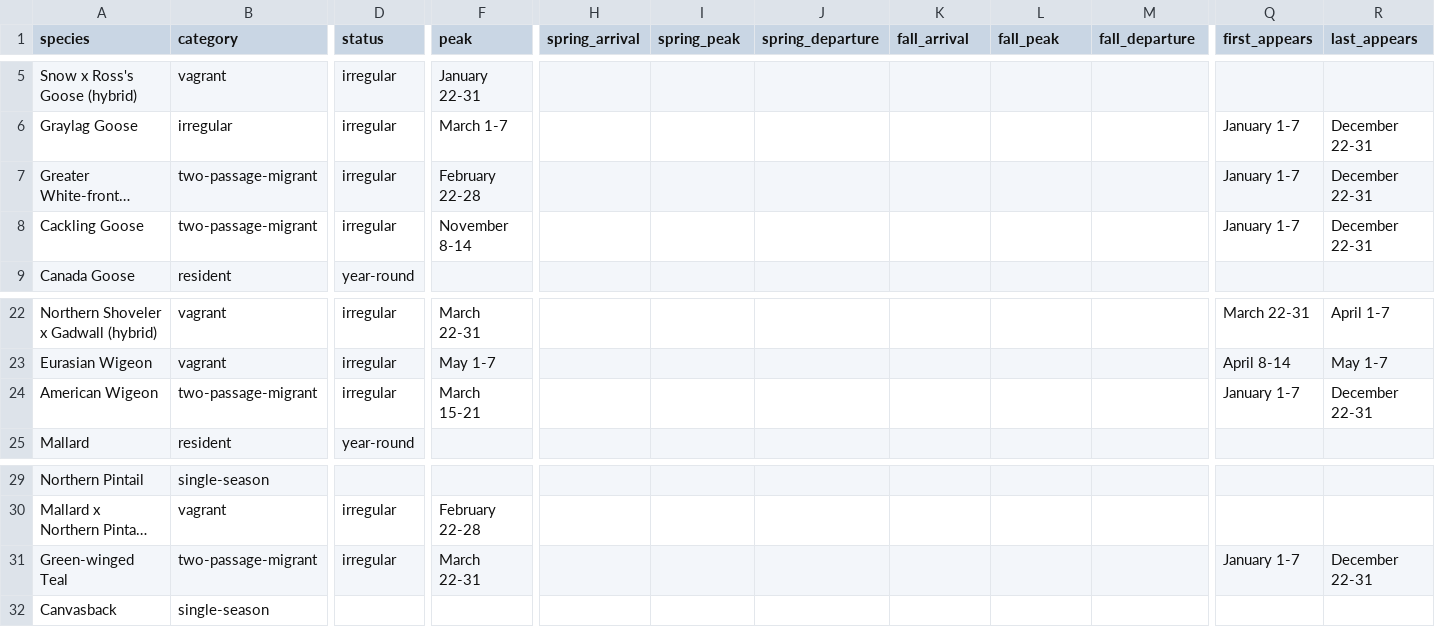
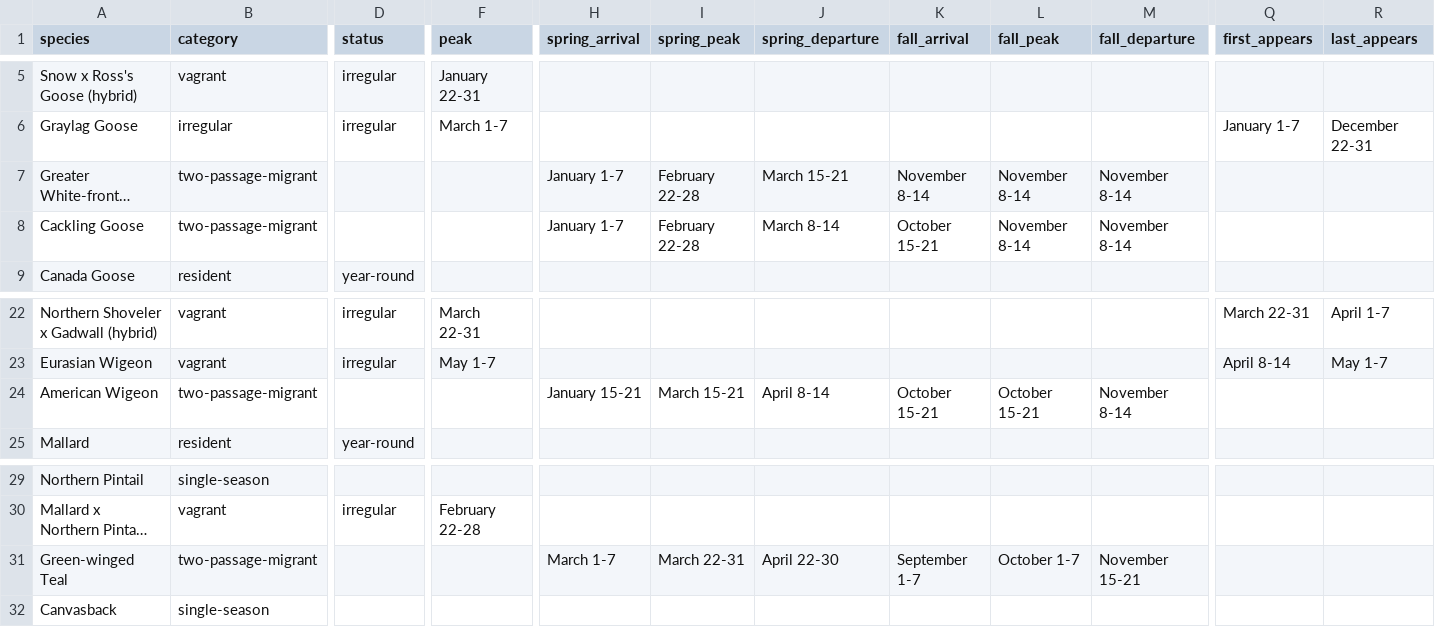
Before and after one commit to aingebritson/birdfinder, a CSV file: regions/washtenaw/intermediate/washtenaw_migration_timing.csv, drawn as a sheet; only a part is shown, gaps mark what is left out; long unchanged cells end in …; the diff covers the shown part only; the diff names each change by its address in the sheet, - before the commit and + after, or states it on an @@ line.

```diff
--- a/regions/washtenaw/intermediate/washtenaw_migration_timing.csv
+++ b/regions/washtenaw/intermediate/washtenaw_migration_timing.csv
-D7:D8 (status): irregular
+D7:D8 (status): (empty)
-F7 (peak): February 22-28
+F7 (peak): (empty)
-H7:H8 (spring_arrival): (empty)
+H7:H8 (spring_arrival): January 1-7
-I7:I8 (spring_peak): (empty)
+I7:I8 (spring_peak): February 22-28
-J7 (spring_departure): (empty)
+J7 (spring_departure): March 15-21
-K7 (fall_arrival): (empty)
+K7 (fall_arrival): November 8-14
-L7:L8 (fall_peak): (empty)
+L7:L8 (fall_peak): November 8-14
-M7:M8 (fall_departure): (empty)
+M7:M8 (fall_departure): November 8-14
-Q7:Q8 (first_appears): January 1-7
+Q7:Q8 (first_appears): (empty)
-R7:R8 (last_appears): December 22-31
+R7:R8 (last_appears): (empty)
-F8 (peak): November 8-14
+F8 (peak): (empty)
-J8 (spring_departure): (empty)
+J8 (spring_departure): March 8-14
-K8 (fall_arrival): (empty)
+K8 (fall_arrival): October 15-21
-D24 (status): irregular
+D24 (status): (empty)
-F24 (peak): March 15-21
+F24 (peak): (empty)
-H24 (spring_arrival): (empty)
+H24 (spring_arrival): January 15-21
-I24 (spring_peak): (empty)
+I24 (spring_peak): March 15-21
-J24 (spring_departure): (empty)
+J24 (spring_departure): April 8-14
-K24 (fall_arrival): (empty)
+K24 (fall_arrival): October 15-21
-L24 (fall_peak): (empty)
+L24 (fall_peak): October 15-21
-M24 (fall_departure): (empty)
+M24 (fall_departure): November 8-14
-Q24 (first_appears): January 1-7
+Q24 (first_appears): (empty)
-R24 (last_appears): December 22-31
+R24 (last_appears): (empty)
-D31 (status): irregular
+D31 (status): (empty)
-F31 (peak): March 22-31
+F31 (peak): (empty)
-H31 (spring_arrival): (empty)
+H31 (spring_arrival): March 1-7
-I31 (spring_peak): (empty)
+I31 (spring_peak): March 22-31
-J31 (spring_departure): (empty)
+J31 (spring_departure): April 22-30
-K31 (fall_arrival): (empty)
+K31 (fall_arrival): September 1-7
-L31 (fall_peak): (empty)
+L31 (fall_peak): October 1-7
-M31 (fall_departure): (empty)
+M31 (fall_departure): November 15-21
-Q31 (first_appears): January 1-7
+Q31 (first_appears): (empty)
-R31 (last_appears): December 22-31
+R31 (last_appears): (empty)
```
Also changed, not shown: 10 edited cells elsewhere in this file, 3 other files.
